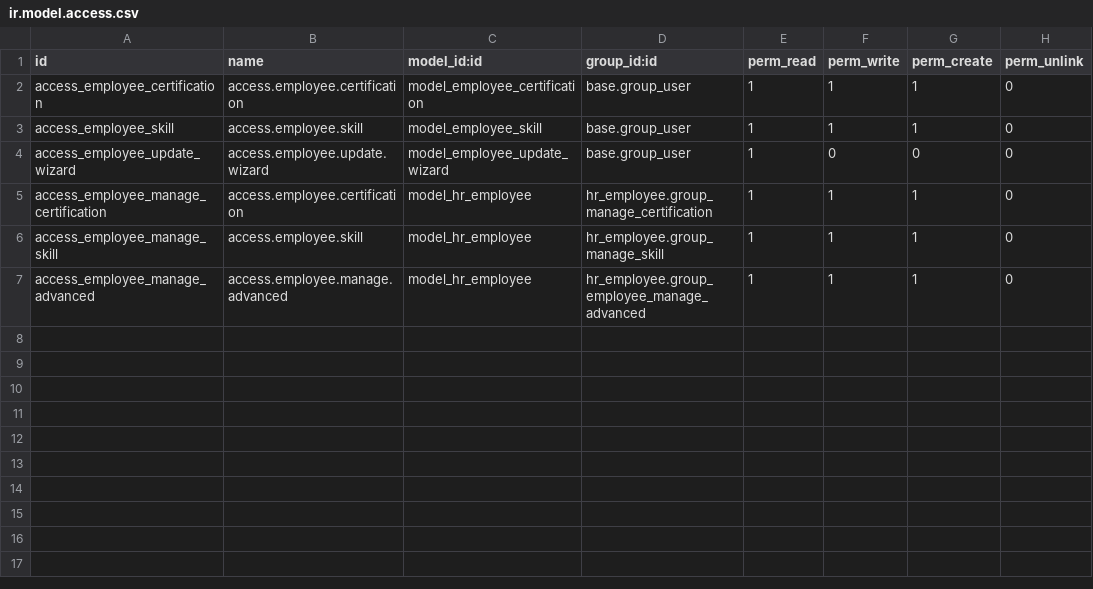
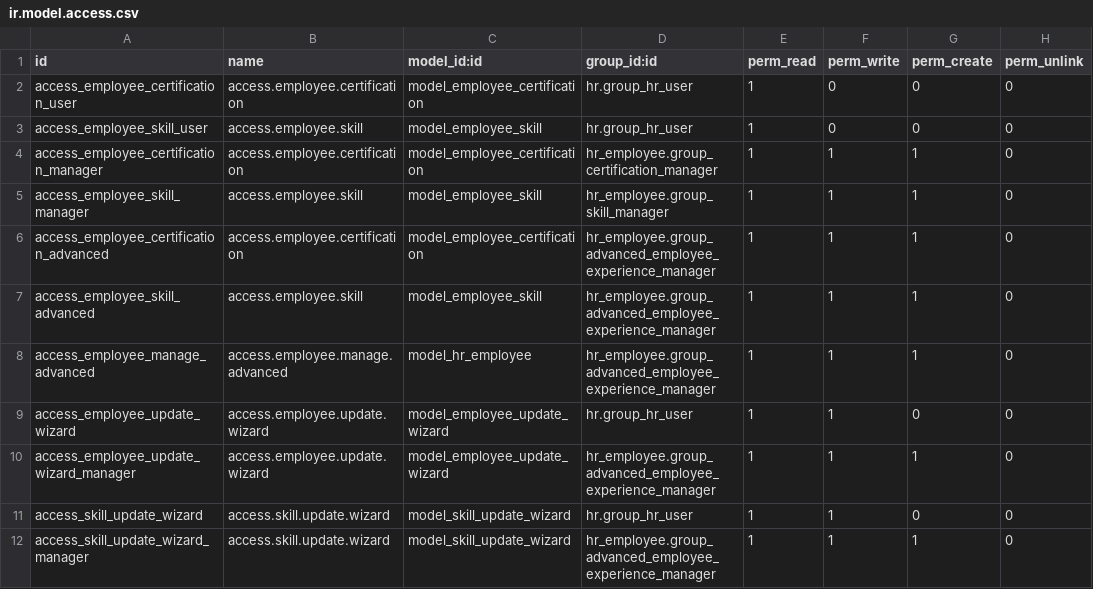
Before and after one commit to trungkien8902/Tranning-Odoo, a CSV file: odoo-16.0/hr_employee/security/ir.model.access.csv, drawn as a sheet.

Commit message:
[update] employ advanced
ok

```diff
--- a/odoo-16.0/hr_employee/security/ir.model.access.csv
+++ b/odoo-16.0/hr_employee/security/ir.model.access.csv
@@ -1,7 +1,12 @@
 id,name,model_id:id,group_id:id,perm_read,perm_write,perm_create,perm_unlink
-access_employee_certification,access.employee.certification,model_employee_certification,base.group_user,1,1,1,0
-access_employee_skill,access.employee.skill,model_employee_skill,base.group_user,1,1,1,0
-access_employee_update_wizard,access.employee.update.wizard,model_employee_update_wizard,base.group_user,1,0,0,0
-access_employee_manage_certification,access.employee.certification,model_hr_employee,hr_employee.group_manage_certification,1,1,1,0
-access_employee_manage_skill,access.employee.skill,model_hr_employee,hr_employee.group_manage_skill,1,1,1,0
-access_employee_manage_advanced,access.employee.manage.advanced,model_hr_employee,hr_employee.group_employee_manage_advanced,1,1,1,0
+access_employee_certification_user,access.employee.certification,model_employee_certification,hr.group_hr_user,1,0,0,0
+access_employee_skill_user,access.employee.skill,model_employee_skill,hr.group_hr_user,1,0,0,0
+access_employee_certification_manager,access.employee.certification,model_employee_certification,hr_employee.group_certification_manager,1,1,1,0
+access_employee_skill_manager,access.employee.skill,model_employee_skill,hr_employee.group_skill_manager,1,1,1,0
+access_employee_certification_advanced,access.employee.certification,model_employee_certification,hr_employee.group_advanced_employee_experience_manager,1,1,1,0
+access_employee_skill_advanced,access.employee.skill,model_employee_skill,hr_employee.group_advanced_employee_experience_manager,1,1,1,0
+access_employee_manage_advanced,access.employee.manage.advanced,model_hr_employee,hr_employee.group_advanced_employee_experience_manager,1,1,1,0
+access_employee_update_wizard,access.employee.update.wizard,model_employee_update_wizard,hr.group_hr_user,1,1,0,0
+access_employee_update_wizard_manager,access.employee.update.wizard,model_employee_update_wizard,hr_employee.group_advanced_employee_experience_manager,1,1,1,0
+access_skill_update_wizard,access.skill.update.wizard,model_skill_update_wizard,hr.group_hr_user,1,1,0,0
+access_skill_update_wizard_manager,access.skill.update.wizard,model_skill_update_wizard,hr_employee.group_advanced_employee_experience_manager,1,1,1,0
```
Also changed, not shown: 15 other files.
